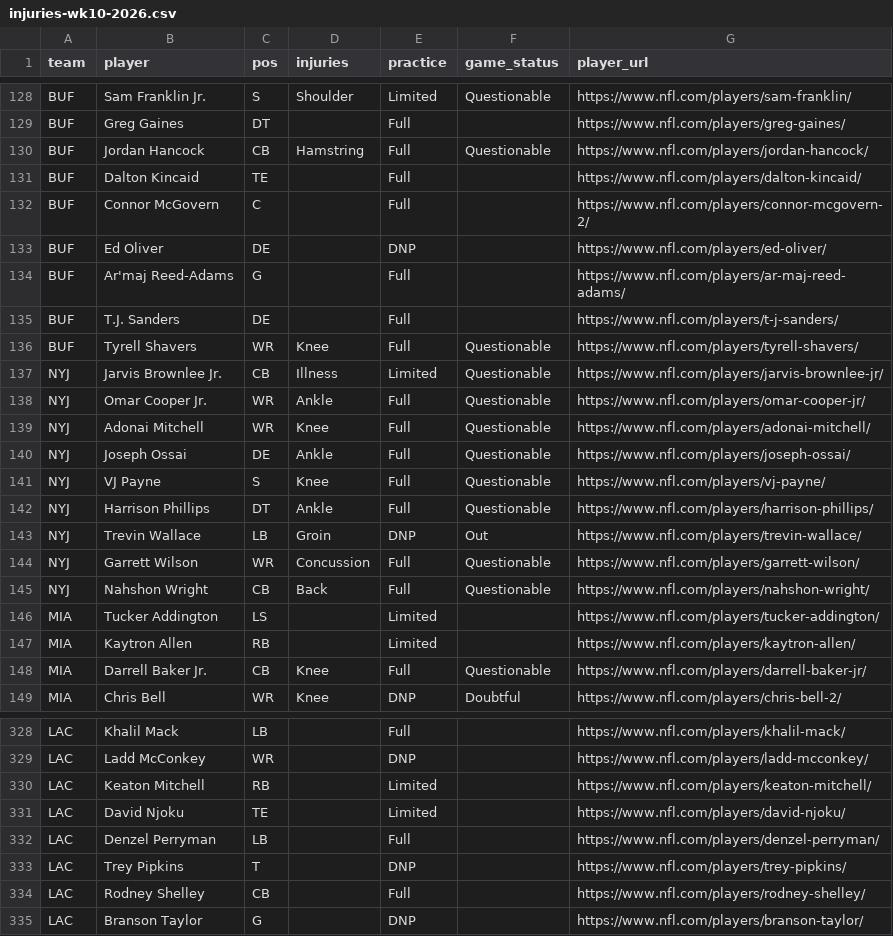
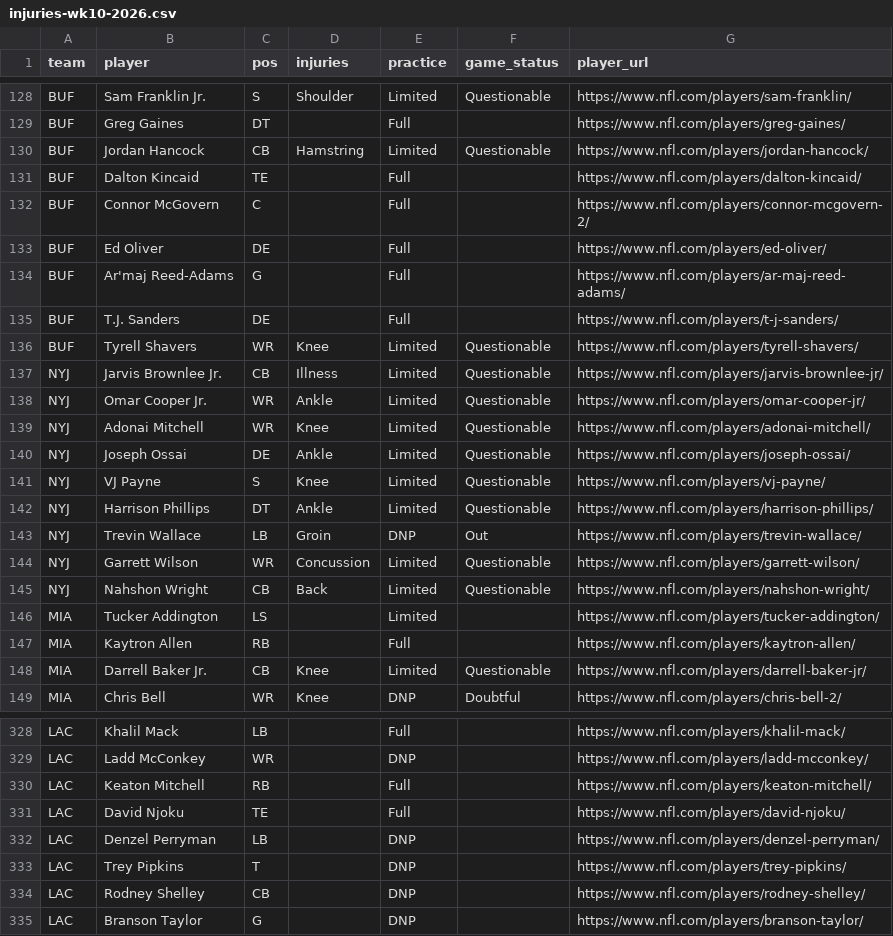
Before and after one commit to karagemop466-tech/X4, a CSV file: data/injuries-wk10-2026.csv, drawn as a sheet; only a part is shown, gaps mark what is left out; the diff covers the shown part only.

```diff
--- a/data/injuries-wk10-2026.csv
+++ b/data/injuries-wk10-2026.csv
@@ -129,21 +129,21 @@ BUF,Sam Franklin Jr.,S,Shoulder,Limited,Questionable,https://www.nfl.com/players
 BUF,Greg Gaines,DT,,Full,,https://www.nfl.com/players/greg-gaines/
-BUF,Jordan Hancock,CB,Hamstring,Full,Questionable,https://www.nfl.com/players/jordan-hancock/
+BUF,Jordan Hancock,CB,Hamstring,Limited,Questionable,https://www.nfl.com/players/jordan-hancock/
 BUF,Dalton Kincaid,TE,,Full,,https://www.nfl.com/players/dalton-kincaid/
 BUF,Connor McGovern,C,,Full,,https://www.nfl.com/players/connor-mcgovern-2/
-BUF,Ed Oliver,DE,,DNP,,https://www.nfl.com/players/ed-oliver/
+BUF,Ed Oliver,DE,,Full,,https://www.nfl.com/players/ed-oliver/
 BUF,Ar'maj Reed-Adams,G,,Full,,https://www.nfl.com/players/ar-maj-reed-adams/
 BUF,T.J. Sanders,DE,,Full,,https://www.nfl.com/players/t-j-sanders/
-BUF,Tyrell Shavers,WR,Knee,Full,Questionable,https://www.nfl.com/players/tyrell-shavers/
+BUF,Tyrell Shavers,WR,Knee,Limited,Questionable,https://www.nfl.com/players/tyrell-shavers/
 NYJ,Jarvis Brownlee Jr.,CB,Illness,Limited,Questionable,https://www.nfl.com/players/jarvis-brownlee-jr/
-NYJ,Omar Cooper Jr.,WR,Ankle,Full,Questionable,https://www.nfl.com/players/omar-cooper-jr/
-NYJ,Adonai Mitchell,WR,Knee,Full,Questionable,https://www.nfl.com/players/adonai-mitchell/
-NYJ,Joseph Ossai,DE,Ankle,Full,Questionable,https://www.nfl.com/players/joseph-ossai/
-NYJ,VJ Payne,S,Knee,Full,Questionable,https://www.nfl.com/players/vj-payne/
-NYJ,Harrison Phillips,DT,Ankle,Full,Questionable,https://www.nfl.com/players/harrison-phillips/
+NYJ,Omar Cooper Jr.,WR,Ankle,Limited,Questionable,https://www.nfl.com/players/omar-cooper-jr/
+NYJ,Adonai Mitchell,WR,Knee,Limited,Questionable,https://www.nfl.com/players/adonai-mitchell/
+NYJ,Joseph Ossai,DE,Ankle,Limited,Questionable,https://www.nfl.com/players/joseph-ossai/
+NYJ,VJ Payne,S,Knee,Limited,Questionable,https://www.nfl.com/players/vj-payne/
+NYJ,Harrison Phillips,DT,Ankle,Limited,Questionable,https://www.nfl.com/players/harrison-phillips/
 NYJ,Trevin Wallace,LB,Groin,DNP,Out,https://www.nfl.com/players/trevin-wallace/
-NYJ,Garrett Wilson,WR,Concussion,Full,Questionable,https://www.nfl.com/players/garrett-wilson/
-NYJ,Nahshon Wright,CB,Back,Full,Questionable,https://www.nfl.com/players/nahshon-wright/
+NYJ,Garrett Wilson,WR,Concussion,Limited,Questionable,https://www.nfl.com/players/garrett-wilson/
+NYJ,Nahshon Wright,CB,Back,Limited,Questionable,https://www.nfl.com/players/nahshon-wright/
 MIA,Tucker Addington,LS,,Limited,,https://www.nfl.com/players/tucker-addington/
-MIA,Kaytron Allen,RB,,Limited,,https://www.nfl.com/players/kaytron-allen/
-MIA,Darrell Baker Jr.,CB,Knee,Full,Questionable,https://www.nfl.com/players/darrell-baker-jr/
+MIA,Kaytron Allen,RB,,Full,,https://www.nfl.com/players/kaytron-allen/
+MIA,Darrell Baker Jr.,CB,Knee,Limited,Questionable,https://www.nfl.com/players/darrell-baker-jr/
 MIA,Chris Bell,WR,Knee,DNP,Doubtful,https://www.nfl.com/players/chris-bell-2/
@@ -329,7 +329,7 @@ LAC,Khalil Mack,LB,,Full,,https://www.nfl.com/players/khalil-mack/
 LAC,Ladd McConkey,WR,,DNP,,https://www.nfl.com/players/ladd-mcconkey/
-LAC,Keaton Mitchell,RB,,Limited,,https://www.nfl.com/players/keaton-mitchell/
-LAC,David Njoku,TE,,Limited,,https://www.nfl.com/players/david-njoku/
-LAC,Denzel Perryman,LB,,Full,,https://www.nfl.com/players/denzel-perryman/
+LAC,Keaton Mitchell,RB,,Full,,https://www.nfl.com/players/keaton-mitchell/
+LAC,David Njoku,TE,,Full,,https://www.nfl.com/players/david-njoku/
+LAC,Denzel Perryman,LB,,DNP,,https://www.nfl.com/players/denzel-perryman/
 LAC,Trey Pipkins,T,,DNP,,https://www.nfl.com/players/trey-pipkins/
-LAC,Rodney Shelley,CB,,Full,,https://www.nfl.com/players/rodney-shelley/
+LAC,Rodney Shelley,CB,,DNP,,https://www.nfl.com/players/rodney-shelley/
 LAC,Branson Taylor,G,,DNP,,https://www.nfl.com/players/branson-taylor/
```
Also changed, not shown: 29 edited cells elsewhere in this file, 17 other files.
